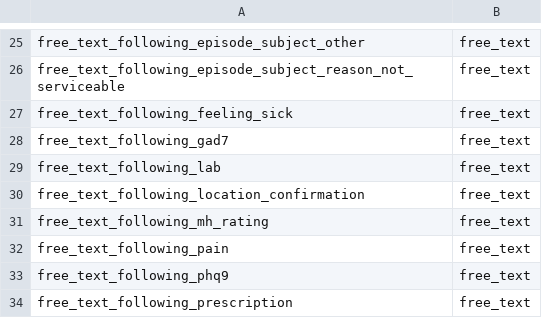
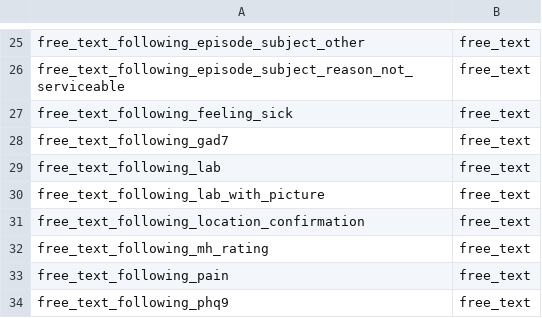
Before and after one commit to dialoguemd/tap-hubspot, a CSV file: data/data_intake_event_name_mapping.csv, drawn as a sheet; only a part is shown, gaps mark what is left out; the shorter side is filled out with more unchanged rows; the diff names each change by its address in the sheet, - before the commit and + after, or states it on an @@ line.

```diff
--- a/data/data_intake_event_name_mapping.csv
+++ b/data/data_intake_event_name_mapping.csv
+row 30: free_text_following_lab_with_picture | free_text
```
Also changed, not shown: data/data_typeform_organization_mapping.csv, 2 other files.
